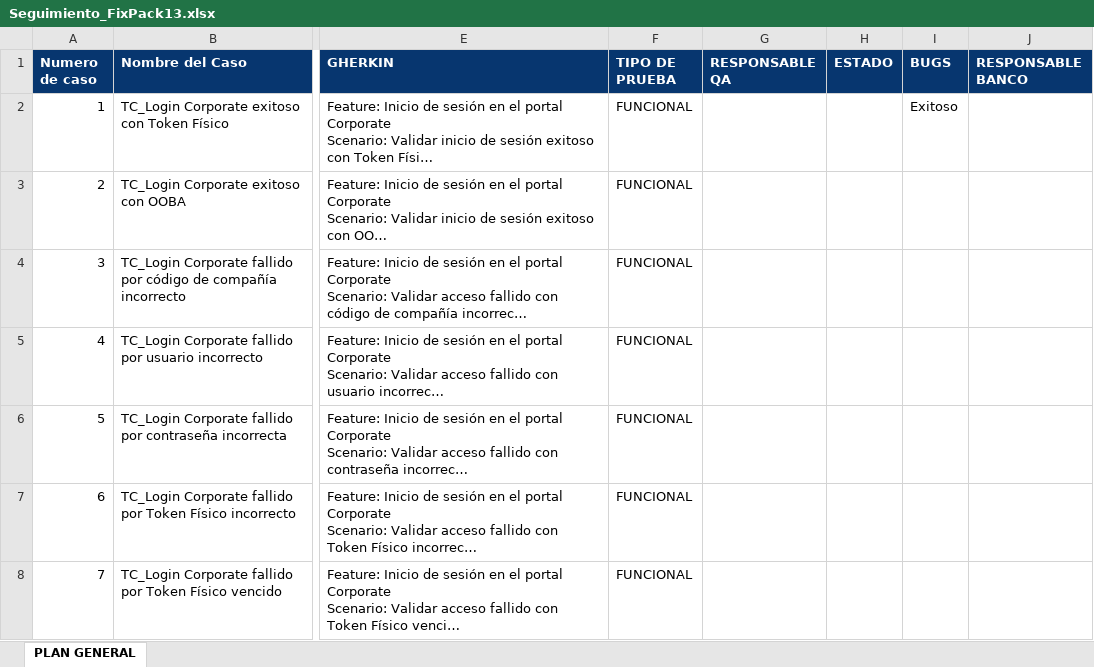
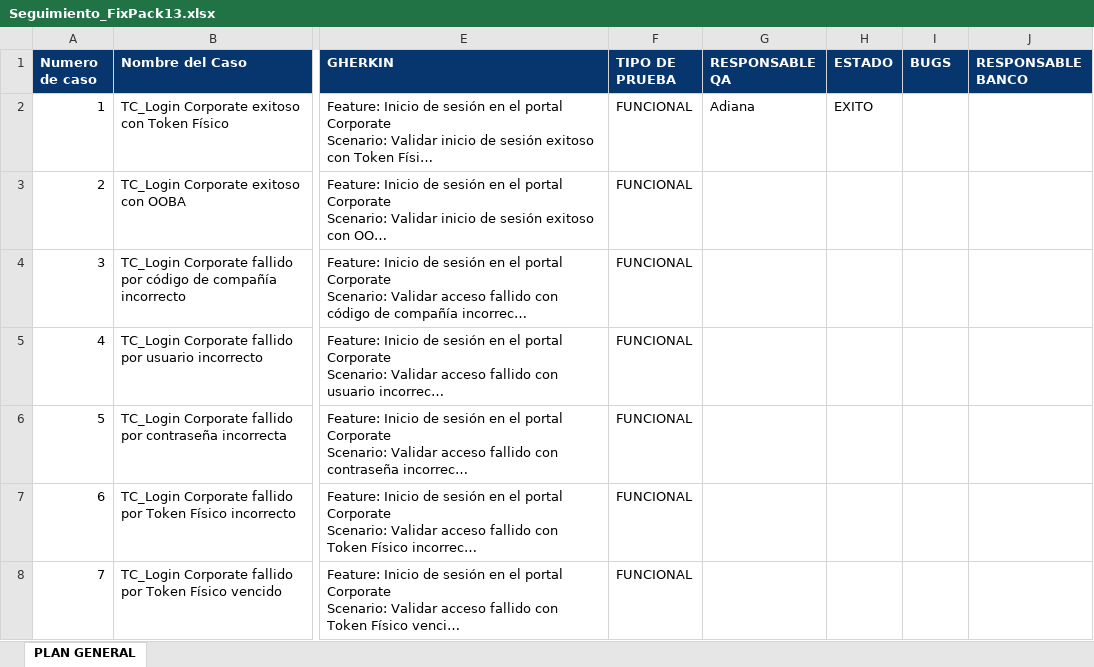
Before and after one commit to Katte1807/fixpack13-qa-dashboard, an Excel workbook: data/Seguimiento_FixPack13.xlsx, sheet PLAN GENERAL, drawn as a sheet; only a part is shown, gaps mark what is left out; long unchanged cells end in …; values as stored, in another font and other column widths than the file's, no borders; the diff names each change by its address in the sheet, - before the commit and + after, or states it on an @@ line.

Commit message:
Validar actualizacion de resultados QA

```diff
--- a/data/Seguimiento_FixPack13.xlsx (sheet PLAN GENERAL)
+++ b/data/Seguimiento_FixPack13.xlsx (sheet PLAN GENERAL)
-G2 (RESPONSABLE QA): (empty)
+G2 (RESPONSABLE QA): Adiana
-H2 (ESTADO): (empty)
+H2 (ESTADO): EXITO
-I2 (BUGS): Exitoso
+I2 (BUGS): (empty)
```
